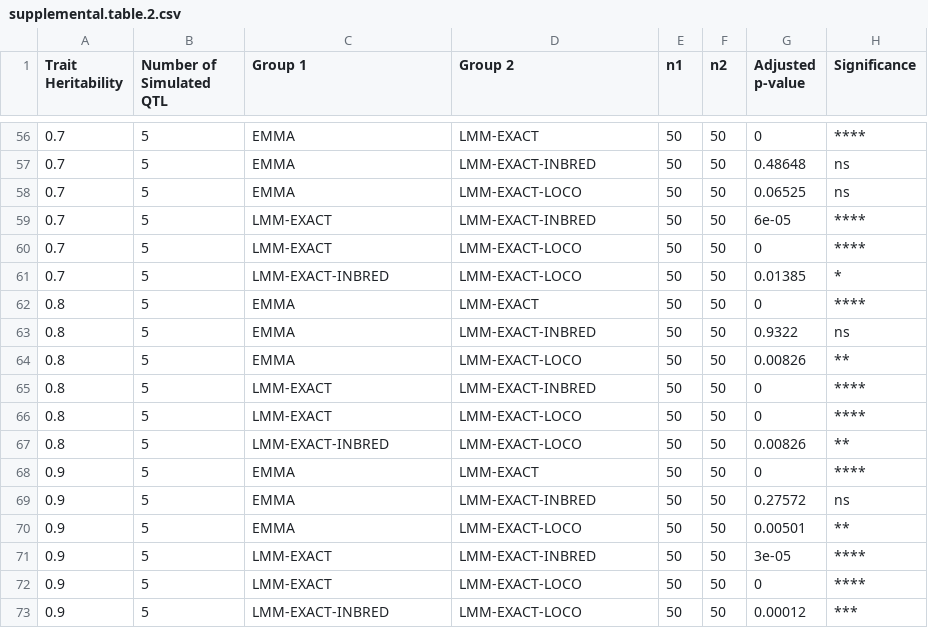
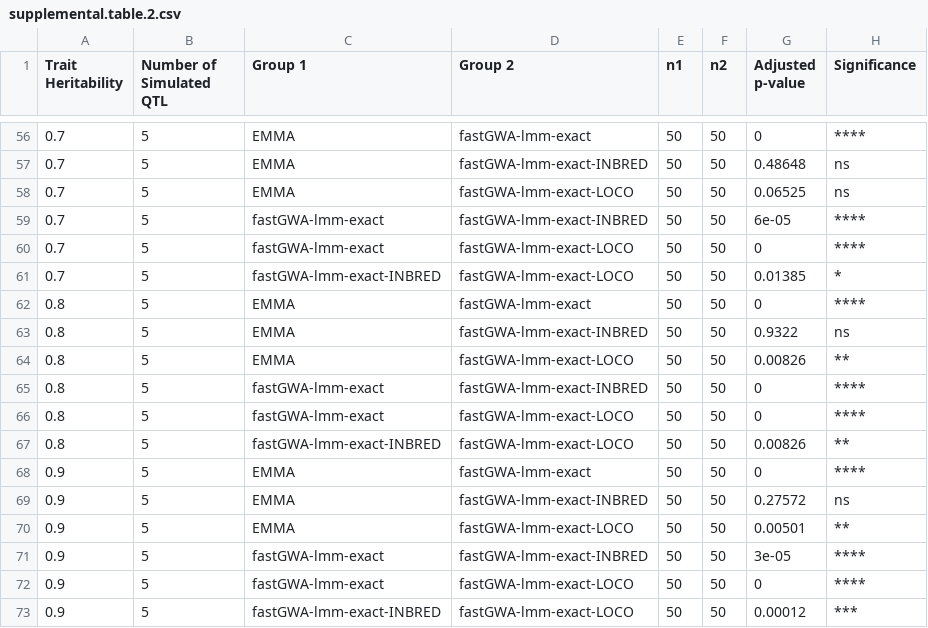
Before and after one commit to AndersenLab/nemascan_manuscript, a CSV file: tables/supplemental.table.2.csv, drawn as a sheet; only a part is shown, gaps mark what is left out; the diff covers the shown part only.

```diff
--- a/tables/supplemental.table.2.csv
+++ b/tables/supplemental.table.2.csv
@@ -56,18 +56,18 @@ Trait Heritability,Number of Simulated QTL,Group 1,Group 2,n1,n2,Adjusted p-valu
-0.7,5,EMMA,LMM-EXACT,50,50,0,****
-0.7,5,EMMA,LMM-EXACT-INBRED,50,50,0.48648,ns
-0.7,5,EMMA,LMM-EXACT-LOCO,50,50,0.06525,ns
-0.7,5,LMM-EXACT,LMM-EXACT-INBRED,50,50,6e-05,****
-0.7,5,LMM-EXACT,LMM-EXACT-LOCO,50,50,0,****
-0.7,5,LMM-EXACT-INBRED,LMM-EXACT-LOCO,50,50,0.01385,*
-0.8,5,EMMA,LMM-EXACT,50,50,0,****
-0.8,5,EMMA,LMM-EXACT-INBRED,50,50,0.9322,ns
-0.8,5,EMMA,LMM-EXACT-LOCO,50,50,0.00826,**
-0.8,5,LMM-EXACT,LMM-EXACT-INBRED,50,50,0,****
-0.8,5,LMM-EXACT,LMM-EXACT-LOCO,50,50,0,****
-0.8,5,LMM-EXACT-INBRED,LMM-EXACT-LOCO,50,50,0.00826,**
-0.9,5,EMMA,LMM-EXACT,50,50,0,****
-0.9,5,EMMA,LMM-EXACT-INBRED,50,50,0.27572,ns
-0.9,5,EMMA,LMM-EXACT-LOCO,50,50,0.00501,**
-0.9,5,LMM-EXACT,LMM-EXACT-INBRED,50,50,3e-05,****
-0.9,5,LMM-EXACT,LMM-EXACT-LOCO,50,50,0,****
-0.9,5,LMM-EXACT-INBRED,LMM-EXACT-LOCO,50,50,0.00012,***
+0.7,5,EMMA,fastGWA-lmm-exact,50,50,0,****
+0.7,5,EMMA,fastGWA-lmm-exact-INBRED,50,50,0.48648,ns
+0.7,5,EMMA,fastGWA-lmm-exact-LOCO,50,50,0.06525,ns
+0.7,5,fastGWA-lmm-exact,fastGWA-lmm-exact-INBRED,50,50,6e-05,****
+0.7,5,fastGWA-lmm-exact,fastGWA-lmm-exact-LOCO,50,50,0,****
+0.7,5,fastGWA-lmm-exact-INBRED,fastGWA-lmm-exact-LOCO,50,50,0.01385,*
+0.8,5,EMMA,fastGWA-lmm-exact,50,50,0,****
+0.8,5,EMMA,fastGWA-lmm-exact-INBRED,50,50,0.9322,ns
+0.8,5,EMMA,fastGWA-lmm-exact-LOCO,50,50,0.00826,**
+0.8,5,fastGWA-lmm-exact,fastGWA-lmm-exact-INBRED,50,50,0,****
+0.8,5,fastGWA-lmm-exact,fastGWA-lmm-exact-LOCO,50,50,0,****
+0.8,5,fastGWA-lmm-exact-INBRED,fastGWA-lmm-exact-LOCO,50,50,0.00826,**
+0.9,5,EMMA,fastGWA-lmm-exact,50,50,0,****
+0.9,5,EMMA,fastGWA-lmm-exact-INBRED,50,50,0.27572,ns
+0.9,5,EMMA,fastGWA-lmm-exact-LOCO,50,50,0.00501,**
+0.9,5,fastGWA-lmm-exact,fastGWA-lmm-exact-INBRED,50,50,3e-05,****
+0.9,5,fastGWA-lmm-exact,fastGWA-lmm-exact-LOCO,50,50,0,****
+0.9,5,fastGWA-lmm-exact-INBRED,fastGWA-lmm-exact-LOCO,50,50,0.00012,***
```
Also changed, not shown: 81 edited cells elsewhere in this file, tables/supplemental.table.10.csv, tables/supplemental.table.3.csv, 36 other files.
